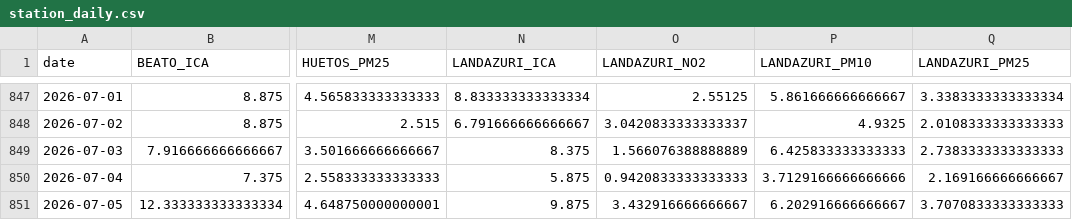
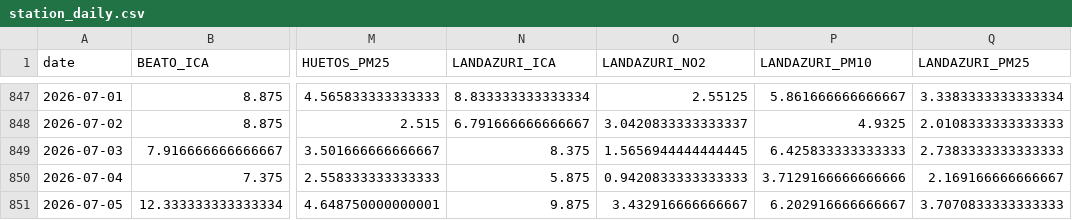
Before and after one commit to eortas/Gasteiz_air_quality, a CSV file: data/processed/station_daily.csv, drawn as a sheet; only a part is shown, gaps mark what is left out; the diff names each change by its address in the sheet, - before the commit and + after, or states it on an @@ line.

Commit message:
lastest data obtained locally

```diff
--- a/data/processed/station_daily.csv
+++ b/data/processed/station_daily.csv
-O849 (LANDAZURI_NO2): 1.566076388888889
+O849 (LANDAZURI_NO2): 1.5656944444444445
```
Also changed, not shown: 19 other files.
